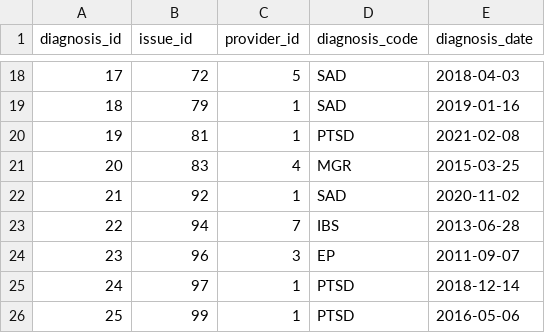
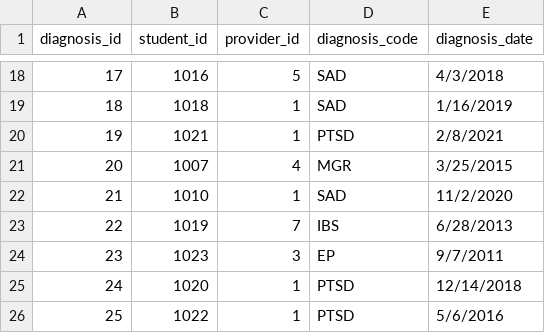
Before and after one commit to SnugTop/Student-Support-Database, a CSV file: data/Diagnosis.csv, drawn as a sheet; only a part is shown, gaps mark what is left out; the diff covers the shown part only.

Commit message:
student view page added

```diff
--- a/data/Diagnosis.csv
+++ b/data/Diagnosis.csv
@@ -1 +1 @@
-diagnosis_id,issue_id,provider_id,diagnosis_code,diagnosis_date
+diagnosis_id,student_id,provider_id,diagnosis_code,diagnosis_date
@@ -18,9 +18,9 @@ diagnosis_id,issue_id,provider_id,diagnosis_code,diagnosis_date
-17,72,5,SAD,2018-04-03
-18,79,1,SAD,2019-01-16
-19,81,1,PTSD,2021-02-08
-20,83,4,MGR,2015-03-25
-21,92,1,SAD,2020-11-02
-22,94,7,IBS,2013-06-28
-23,96,3,EP,2011-09-07
-24,97,1,PTSD,2018-12-14
-25,99,1,PTSD,2016-05-06
+17,1016,5,SAD,4/3/2018
+18,1018,1,SAD,1/16/2019
+19,1021,1,PTSD,2/8/2021
+20,1007,4,MGR,3/25/2015
+21,1010,1,SAD,11/2/2020
+22,1019,7,IBS,6/28/2013
+23,1023,3,EP,9/7/2011
+24,1020,1,PTSD,12/14/2018
+25,1022,1,PTSD,5/6/2016
```
Also changed, not shown: 32 edited cells elsewhere in this file, 20 other files.
